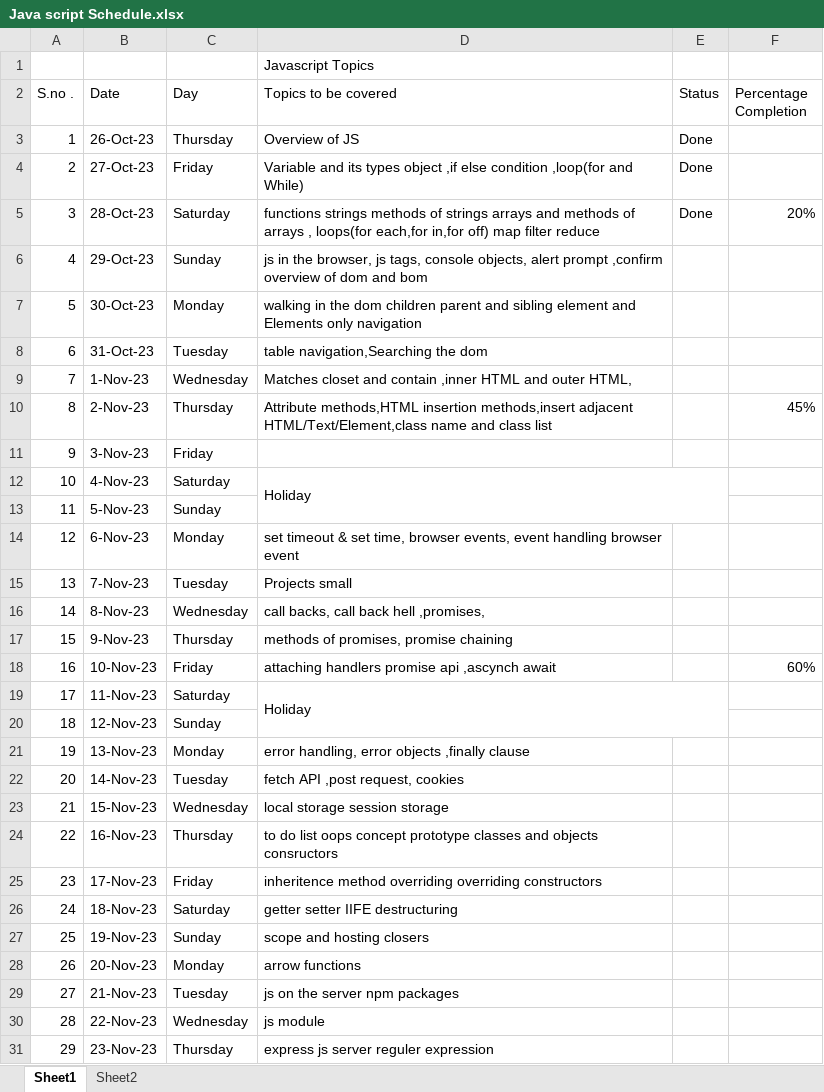
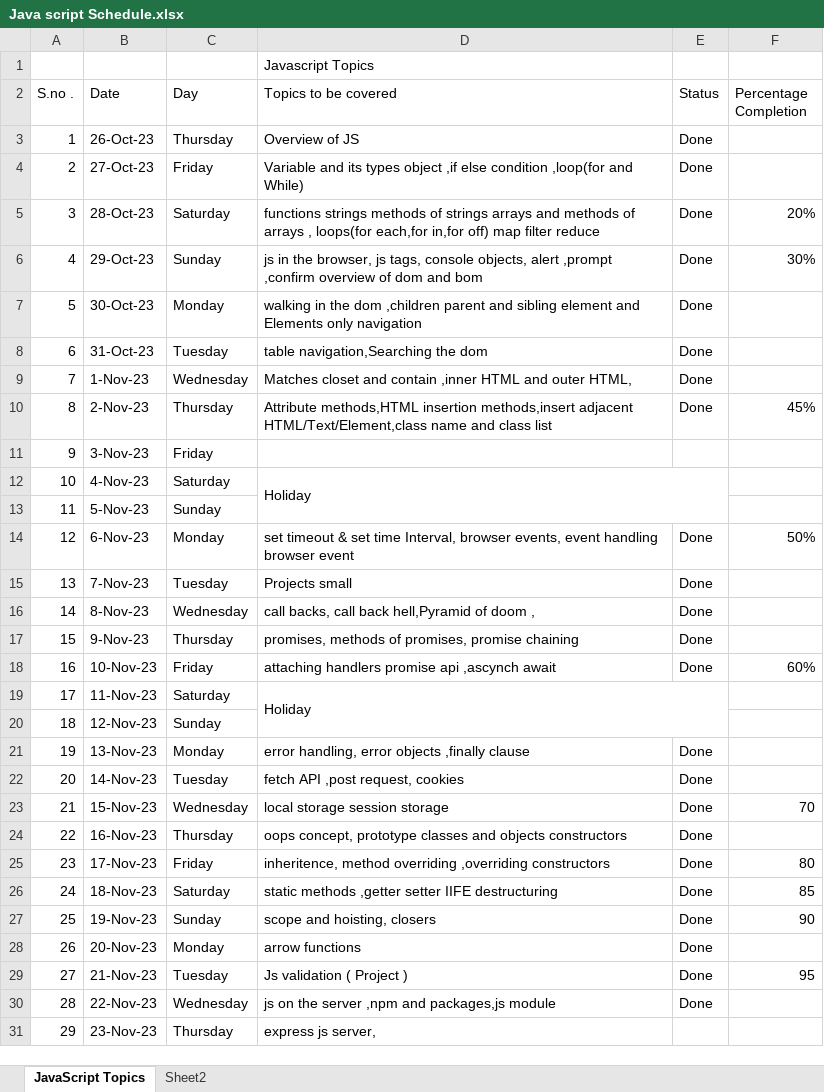
Before and after one commit to sameer0803/Sab, an Excel workbook: JavaScript/Java script Schedule.xlsx, sheet JavaScript Topics, drawn as a sheet; only a part is shown; values as stored, in another font and other column widths than the file's, no cell formats; the diff covers the shown part only; the diff names each change by its address in the sheet, - before the commit and + after, or states it on an @@ line.

Commit message:
Java Script Schdeule

```diff
--- a/JavaScript/Java script Schedule.xlsx (sheet JavaScript Topics)
+++ b/JavaScript/Java script Schedule.xlsx (sheet JavaScript Topics)
-sheet tab: Sheet1
+sheet tab: JavaScript Topics
-D6 (Topics to be covered): …objects, alert prompt ,confirm overview…
+D6 (Topics to be covered): …objects, alert ,prompt ,confirm overview…
-E6:E10 (Status): (empty)
+E6:E10 (Status): Done
-F6 (Percentage Completion): (empty)
+F6 (Percentage Completion): 30%
-D7 (Topics to be covered): …the dom children parent and…
+D7 (Topics to be covered): …the dom ,children parent and…
-D14 (Topics to be covered): …& set time, browser events,…
+D14 (Topics to be covered): …& set time Interval, browser events,…
-E14:E18 (Status): (empty)
+E14:E18 (Status): Done
-F14 (Percentage Completion): (empty)
+F14 (Percentage Completion): 50%
-D16 (Topics to be covered): call backs, call back hell ,promises,
+D16 (Topics to be covered): call backs, call back hell,Pyramid of doom ,
-D17 (Topics to be covered): methods of promises, promise chaining
+D17 (Topics to be covered): promises, methods of promises, promise chaining
-E21:E30 (Status): (empty)
+E21:E30 (Status): Done
-F23 (Percentage Completion): (empty)
+F23 (Percentage Completion): 70
-D24 (Topics to be covered): to do list oops concept prototype classes and objects consructors
+D24 (Topics to be covered): oops concept, prototype classes and objects constructors
-D25 (Topics to be covered): inheritence method overriding overriding constructors
+D25 (Topics to be covered): inheritence, method overriding ,overriding constructors
-F25 (Percentage Completion): (empty)
+F25 (Percentage Completion): 80
-D26 (Topics to be covered): getter setter IIFE destructuring
+D26 (Topics to be covered): static methods ,getter setter IIFE destructuring
-F26 (Percentage Completion): (empty)
+F26 (Percentage Completion): 85
-D27 (Topics to be covered): scope and hosting closers
+D27 (Topics to be covered): scope and hoisting, closers
-F27 (Percentage Completion): (empty)
+F27 (Percentage Completion): 90
-D29 (Topics to be covered): js on the server npm packages
+D29 (Topics to be covered): Js validation ( Project )
-F29 (Percentage Completion): (empty)
+F29 (Percentage Completion): 95
-D30 (Topics to be covered): js module
+D30 (Topics to be covered): js on the server ,npm and packages,js module
-D31 (Topics to be covered): express js server reguler expression
+D31 (Topics to be covered): express js server,
```
Also changed, not shown: 2 added rows and 5 edited cells elsewhere in this sheet, cell formats.
